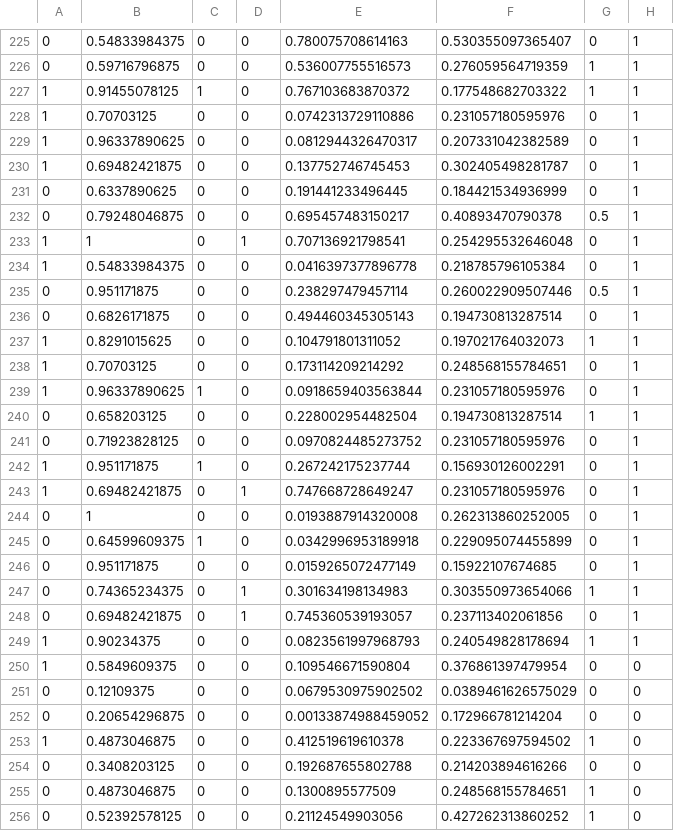
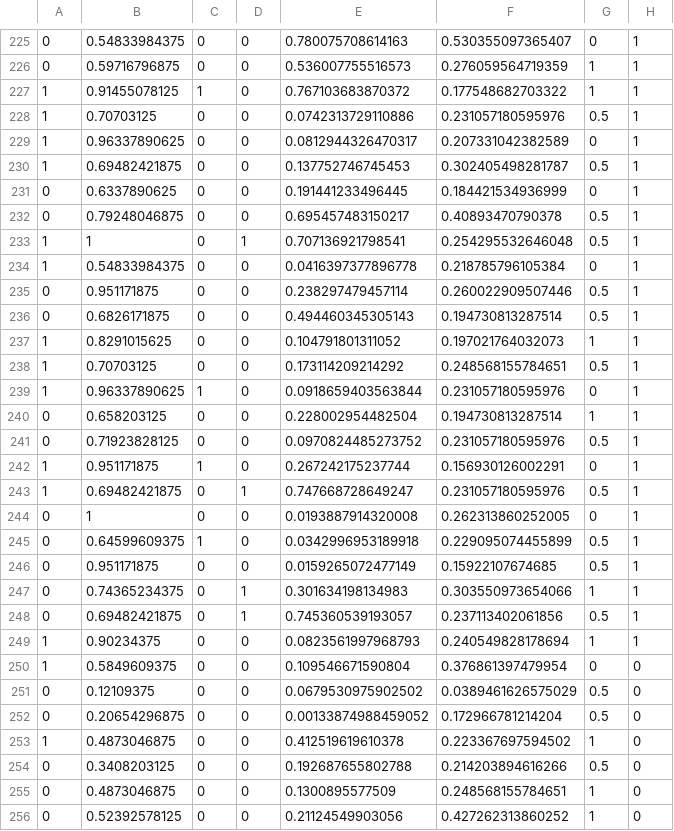
Before and after one commit to rjen99/UniCode, a CSV file: Proj3/data/stroke_all_sampled.csv, drawn as a sheet; only a part is shown, gaps mark what is left out; the diff covers the shown part only.

```diff
--- a/Proj3/data/stroke_all_sampled.csv
+++ b/Proj3/data/stroke_all_sampled.csv
@@ -227,29 +227,29 @@
 1,0.91455078125,1,0,0.767103683870372,0.177548682703322,1,1
-1,0.70703125,0,0,0.0742313729110886,0.231057180595976,0,1
+1,0.70703125,0,0,0.0742313729110886,0.231057180595976,0.5,1
 1,0.96337890625,0,0,0.0812944326470317,0.207331042382589,0,1
-1,0.69482421875,0,0,0.137752746745453,0.302405498281787,0,1
+1,0.69482421875,0,0,0.137752746745453,0.302405498281787,0.5,1
 0,0.6337890625,0,0,0.191441233496445,0.184421534936999,0,1
 0,0.79248046875,0,0,0.695457483150217,0.40893470790378,0.5,1
-1,1,0,1,0.707136921798541,0.254295532646048,0,1
+1,1,0,1,0.707136921798541,0.254295532646048,0.5,1
 1,0.54833984375,0,0,0.0416397377896778,0.218785796105384,0,1
 0,0.951171875,0,0,0.238297479457114,0.260022909507446,0.5,1
-0,0.6826171875,0,0,0.494460345305143,0.194730813287514,0,1
+0,0.6826171875,0,0,0.494460345305143,0.194730813287514,0.5,1
 1,0.8291015625,0,0,0.104791801311052,0.197021764032073,1,1
-1,0.70703125,0,0,0.173114209214292,0.248568155784651,0,1
+1,0.70703125,0,0,0.173114209214292,0.248568155784651,0.5,1
 1,0.96337890625,1,0,0.0918659403563844,0.231057180595976,0,1
 0,0.658203125,0,0,0.228002954482504,0.194730813287514,1,1
-0,0.71923828125,0,0,0.0970824485273752,0.231057180595976,0,1
+0,0.71923828125,0,0,0.0970824485273752,0.231057180595976,0.5,1
 1,0.951171875,1,0,0.267242175237744,0.156930126002291,0,1
-1,0.69482421875,0,1,0.747668728649247,0.231057180595976,0,1
+1,0.69482421875,0,1,0.747668728649247,0.231057180595976,0.5,1
 0,1,0,0,0.0193887914320008,0.262313860252005,0,1
-0,0.64599609375,1,0,0.0342996953189918,0.229095074455899,0,1
-0,0.951171875,0,0,0.0159265072477149,0.15922107674685,0,1
+0,0.64599609375,1,0,0.0342996953189918,0.229095074455899,0.5,1
+0,0.951171875,0,0,0.0159265072477149,0.15922107674685,0.5,1
 0,0.74365234375,0,1,0.301634198134983,0.303550973654066,1,1
-0,0.69482421875,0,1,0.745360539193057,0.237113402061856,0,1
+0,0.69482421875,0,1,0.745360539193057,0.237113402061856,0.5,1
 1,0.90234375,0,0,0.0823561997968793,0.240549828178694,1,1
 1,0.5849609375,0,0,0.109546671590804,0.376861397479954,0,0
-0,0.12109375,0,0,0.0679530975902502,0.0389461626575029,0,0
-0,0.20654296875,0,0,0.00133874988459052,0.172966781214204,0,0
+0,0.12109375,0,0,0.0679530975902502,0.0389461626575029,0.5,0
+0,0.20654296875,0,0,0.00133874988459052,0.172966781214204,0.5,0
 1,0.4873046875,0,0,0.412519619610378,0.223367697594502,1,0
-0,0.3408203125,0,0,0.192687655802788,0.214203894616266,0,0
+0,0.3408203125,0,0,0.192687655802788,0.214203894616266,0.5,0
 0,0.4873046875,0,0,0.1300895577509,0.248568155784651,1,0
```
Also changed, not shown: 144 edited cells elsewhere in this file, Proj3/data/stroke_all.csv, Proj3/data/stroke_false.csv, 8 other files.
